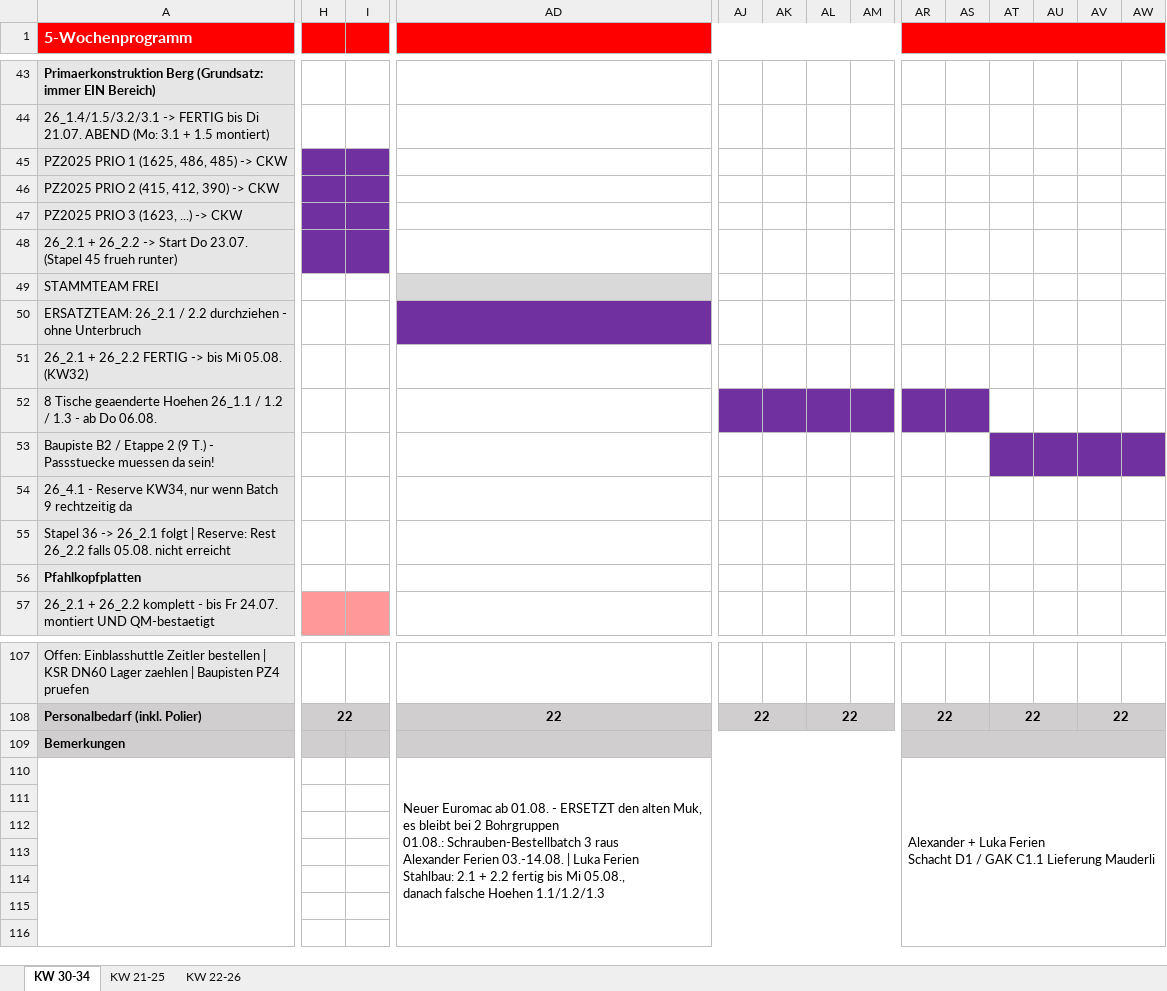
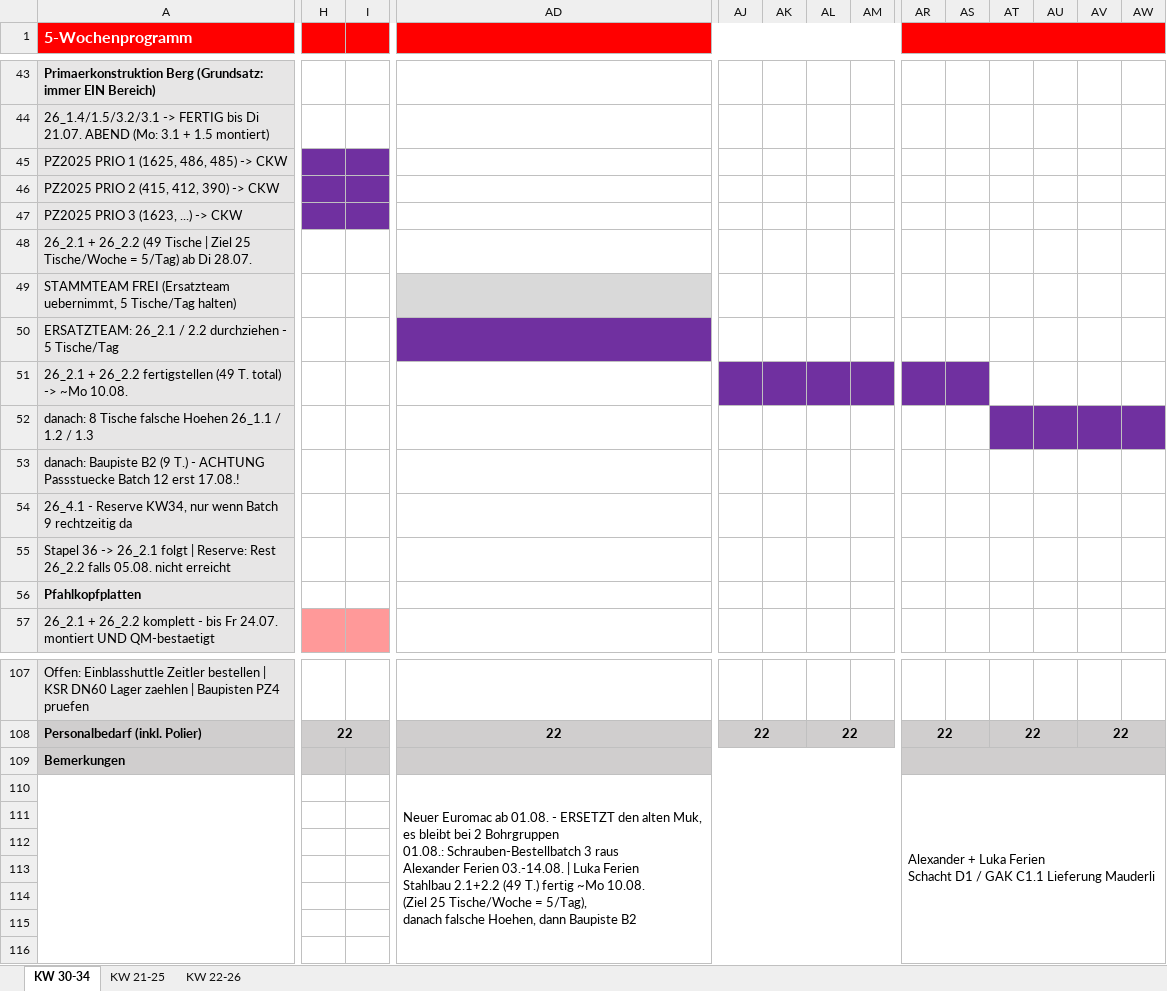
Before and after one commit to maltv/Website_NalpSolar, an Excel workbook: 5W-Programm/Fuenfwochenprogramm_KW30-34.xlsx, sheet KW 30-34, drawn as a sheet; only a part is shown, gaps mark what is left out; values as stored, in another font and other column widths than the file's, no borders; charts and pictures not drawn; ↵ is a line break in a cell; the diff covers the shown part only; the diff names each change by its address in the sheet, - before the commit and + after, or states it on an @@ line.

```diff
--- a/5W-Programm/Fuenfwochenprogramm_KW30-34.xlsx (sheet KW 30-34)
+++ b/5W-Programm/Fuenfwochenprogramm_KW30-34.xlsx (sheet KW 30-34)
-A48 (5-Wochenprogramm): …+ 26_2.2 -> Start Do 23.07. (Stapel 45 frueh runter)
+A48 (5-Wochenprogramm): …+ 26_2.2 (49 Tische | Ziel 25 Tische/Woche = 5/Tag) ab Di 28.07.
-H48:I48 fill: #7030A0
+H48:I48 fill: none
-A49 (5-Wochenprogramm): STAMMTEAM FREI
+A49 (5-Wochenprogramm): STAMMTEAM FREI (Ersatzteam uebernimmt, 5 Tische/Tag halten)
-A50 (5-Wochenprogramm): …durchziehen - ohne Unterbruch
+A50 (5-Wochenprogramm): …durchziehen - 5 Tische/Tag
-A51 (5-Wochenprogramm): …+ 26_2.2 FERTIG -> bis Mi 05.08. (KW32)
+A51 (5-Wochenprogramm): …+ 26_2.2 fertigstellen (49 T. total) -> ~Mo 10.08.
-AJ51:AM51 fill: none
+AJ51:AM51 fill: #7030A0
-AR51:AS51 fill: none
+AR51:AS51 fill: #7030A0
-A52 (5-Wochenprogramm): 8 Tische geaenderte Hoehen 26_1.1 / 1.2 / 1.3 - ab Do 06.08.
+A52 (5-Wochenprogramm): danach: 8 Tische falsche Hoehen 26_1.1 / 1.2 / 1.3
-AJ52:AM52 fill: #7030A0
+AJ52:AM52 fill: none
-AR52:AS52 fill: #7030A0
+AR52:AS52 fill: none
-AT52:AW52 fill: none
+AT52:AW52 fill: #7030A0
-A53 (5-Wochenprogramm): Baupiste B2 / Etappe 2 (9 T.) - Passstuecke muessen da sein!
+A53 (5-Wochenprogramm): danach: Baupiste B2 (9 T.) - ACHTUNG Passstuecke Batch 12 erst 17.08.!
-AT53:AW53 fill: #7030A0
+AT53:AW53 fill: none
-AD110: …Luka Ferien ↵ Stahlbau: 2.1 + 2.2 fertig bis Mi 05.08., ↵ danach falsche Hoehen 1.1/1.2/1.3
+AD110: …Luka Ferien ↵ Stahlbau 2.1+2.2 (49 T.) fertig ~Mo 10.08. ↵ (Ziel 25 Tische/Woche = 5/Tag), ↵ danach falsche Hoehen, dann Baupiste B2
```
Also changed, not shown: cell formats elsewhere in this sheet, charts or pictures, 1 other file.
